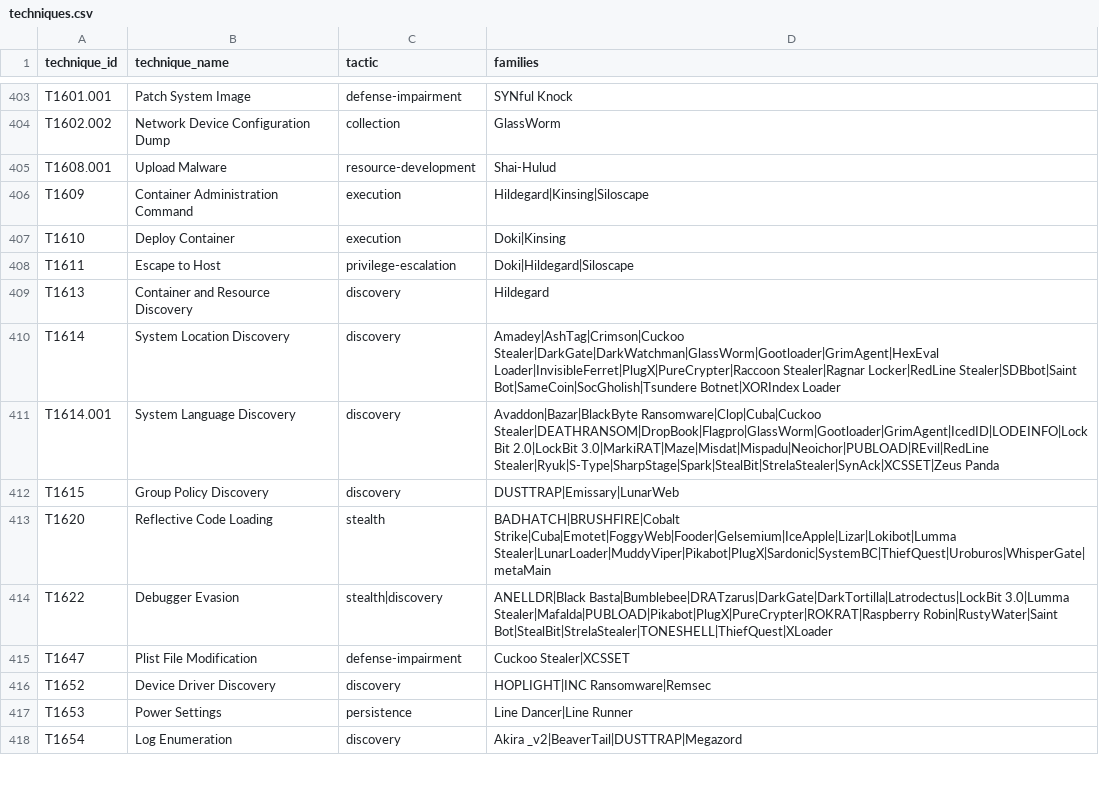
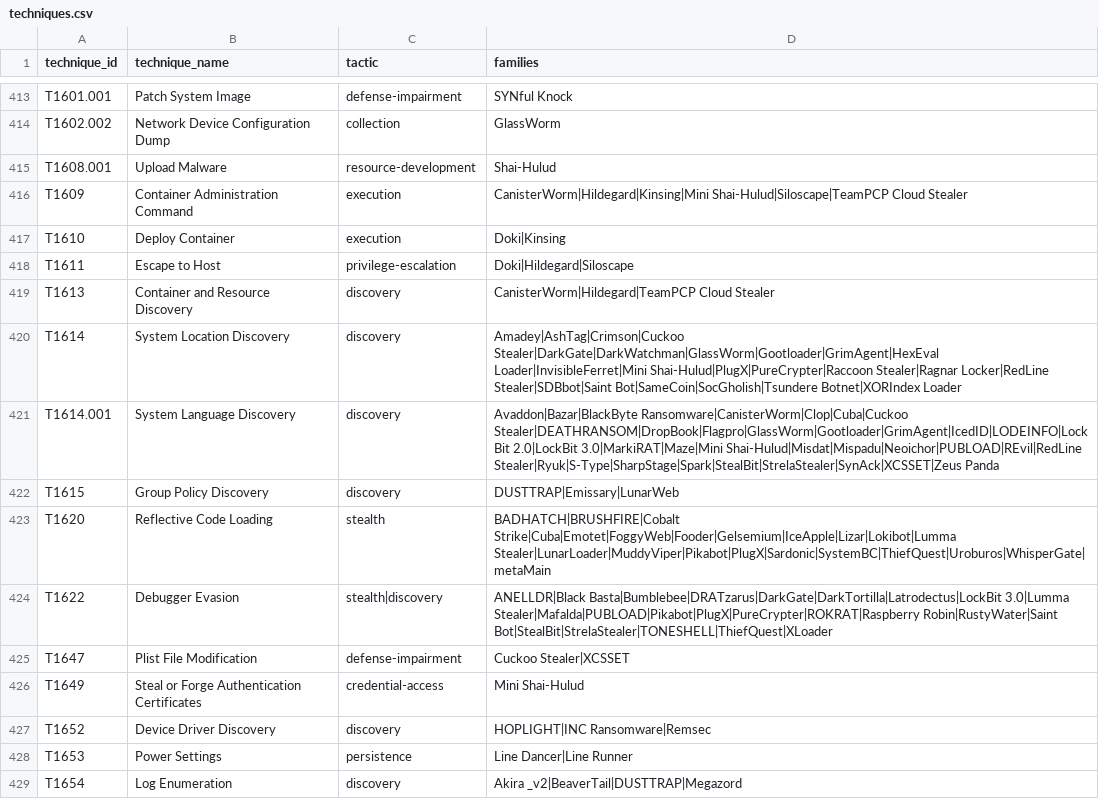
Before and after one commit to elchacal801/threat-intel-reference, a CSV file: data/normalized/techniques.csv, drawn as a sheet; only a part is shown, gaps mark what is left out; the diff covers the shown part only.

```diff
--- a/data/normalized/techniques.csv
+++ b/data/normalized/techniques.csv
@@ -405,8 +415,8 @@ T1602.002,Network Device Configuration Dump,collection,GlassWorm
 T1608.001,Upload Malware,resource-development,Shai-Hulud
-T1609,Container Administration Command,execution,Hildegard|Kinsing|Siloscape
+T1609,Container Administration Command,execution,CanisterWorm|Hildegard|Kinsing|Mini Shai-Hulud|Siloscape|TeamPCP Cloud Stealer
 T1610,Deploy Container,execution,Doki|Kinsing
 T1611,Escape to Host,privilege-escalation,Doki|Hildegard|Siloscape
-T1613,Container and Resource Discovery,discovery,Hildegard
-T1614,System Location Discovery,discovery,Amadey|AshTag|Crimson|Cuckoo Stealer|DarkGate|DarkWatchman|GlassWorm|Gootloader|GrimAgent|HexEval Loader|InvisibleFerret|PlugX|PureCrypter|Raccoon Stealer|Ragnar Locker|RedLine Stealer|SDBbot|Saint Bot|SameCoin|SocGholish|Tsundere Botnet|XORIndex Loader
-T1614.001,System Language Discovery,discovery,Avaddon|Bazar|BlackByte Ransomware|Clop|Cuba|Cuckoo Stealer|DEATHRANSOM|DropBook|Flagpro|GlassWorm|Gootloader|GrimAgent|IcedID|LODEINFO|LockBit 2.0|LockBit 3.0|MarkiRAT|Maze|Misdat|Mispadu|Neoichor|PUBLOAD|REvil|RedLine Stealer|Ryuk|S-Type|SharpStage|Spark|StealBit|StrelaStealer|SynAck|XCSSET|Zeus Panda
+T1613,Container and Resource Discovery,discovery,CanisterWorm|Hildegard|TeamPCP Cloud Stealer
+T1614,System Location Discovery,discovery,Amadey|AshTag|Crimson|Cuckoo Stealer|DarkGate|DarkWatchman|GlassWorm|Gootloader|GrimAgent|HexEval Loader|InvisibleFerret|Mini Shai-Hulud|PlugX|PureCrypter|Raccoon Stealer|Ragnar Locker|RedLine Stealer|SDBbot|Saint Bot|SameCoin|SocGholish|Tsundere Botnet|XORIndex Loader
+T1614.001,System Language Discovery,discovery,Avaddon|Bazar|BlackByte Ransomware|CanisterWorm|Clop|Cuba|Cuckoo Stealer|DEATHRANSOM|DropBook|Flagpro|GlassWorm|Gootloader|GrimAgent|IcedID|LODEINFO|LockBit 2.0|LockBit 3.0|MarkiRAT|Maze|Mini Shai-Hulud|Misdat|Mispadu|Neoichor|PUBLOAD|REvil|RedLine Stealer|Ryuk|S-Type|SharpStage|Spark|StealBit|StrelaStealer|SynAck|XCSSET|Zeus Panda
 T1615,Group Policy Discovery,discovery,DUSTTRAP|Emissary|LunarWeb
@@ -415,2 +425,3 @@ T1622,Debugger Evasion,stealth|discovery,ANELLDR|Black Basta|Bumblebee|DRATzarus
 T1647,Plist File Modification,defense-impairment,Cuckoo Stealer|XCSSET
+T1649,Steal or Forge Authentication Certificates,credential-access,Mini Shai-Hulud
 T1652,Device Driver Discovery,discovery,HOPLIGHT|INC Ransomware|Remsec
```
Also changed, not shown: 11 added rows and 77 edited cells elsewhere in this file, data/raw/mitre_attack.csv, 12 other files.
